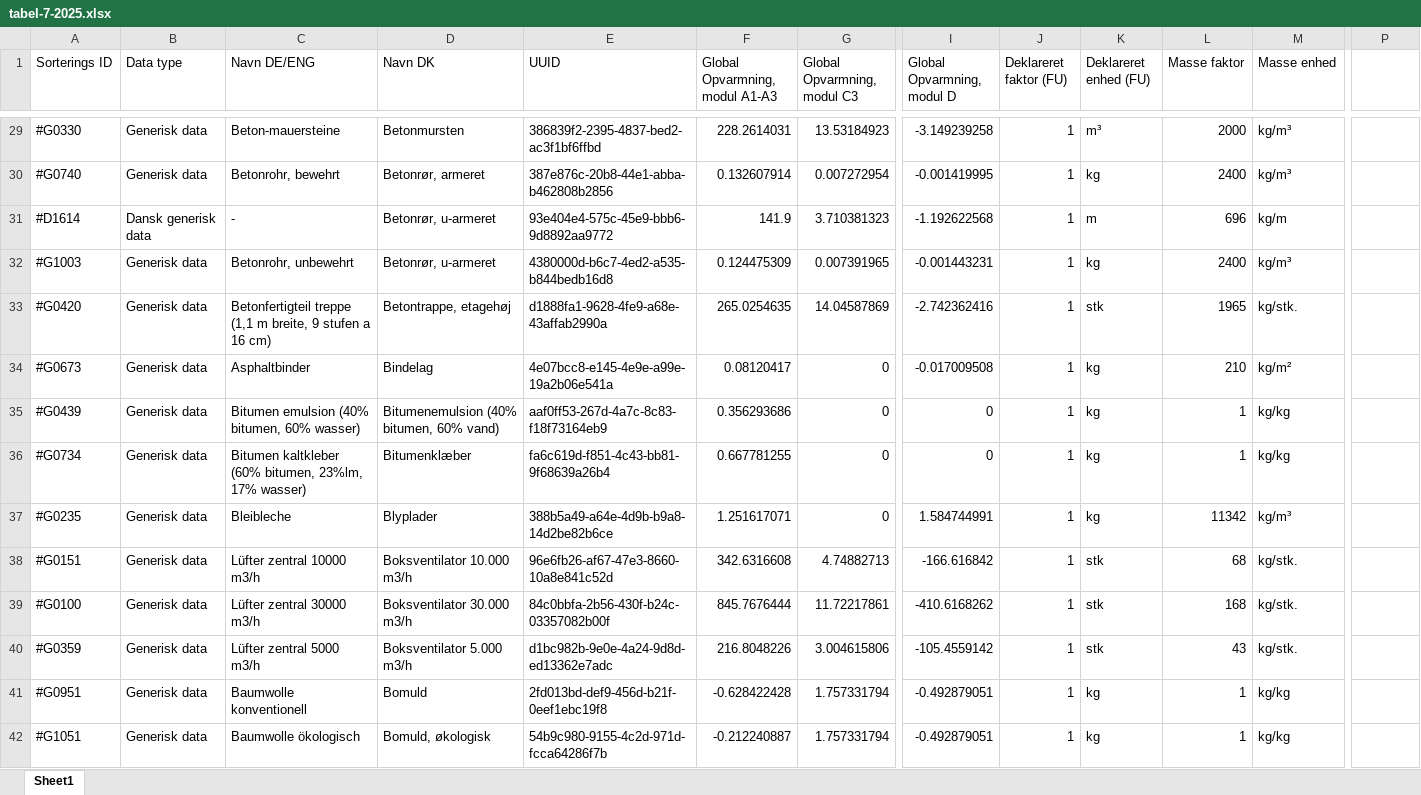
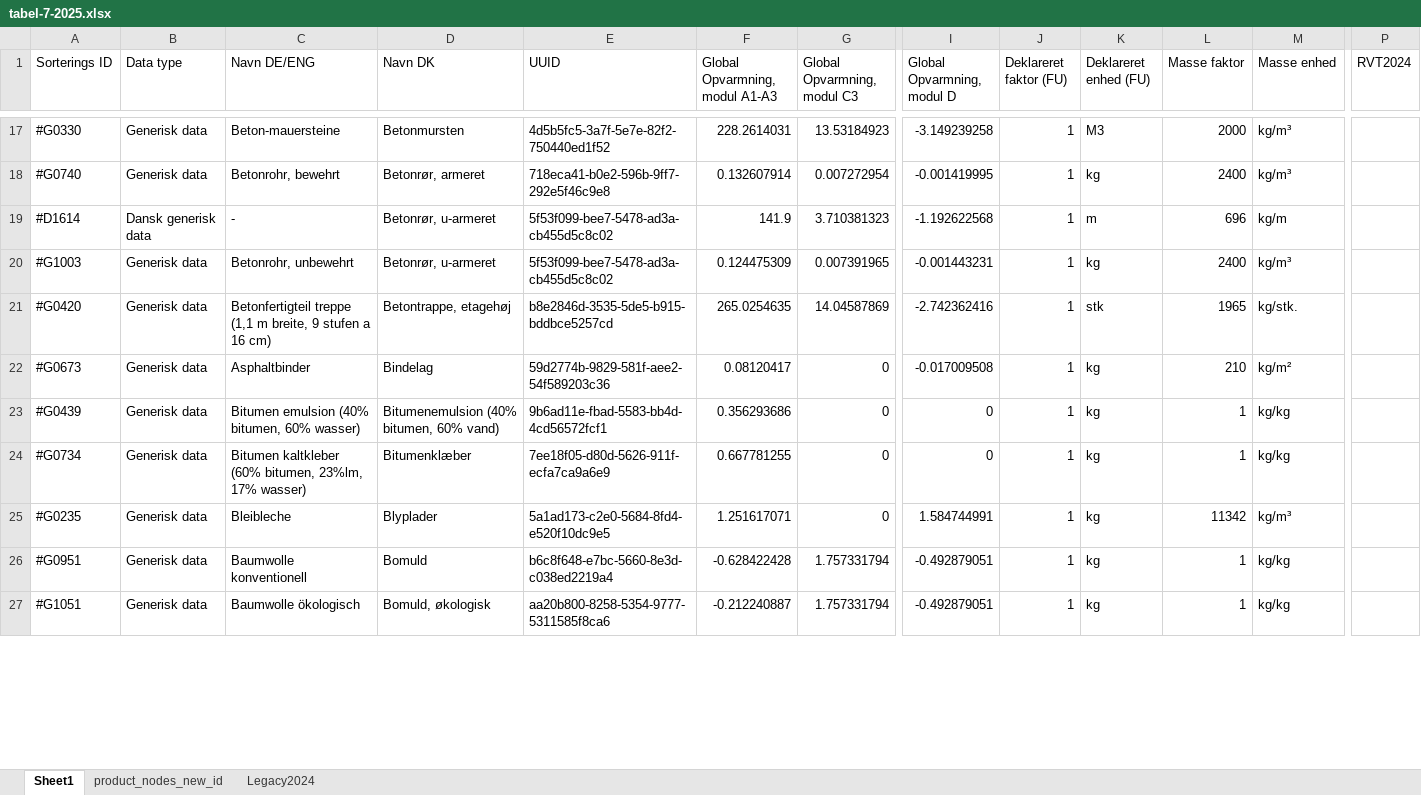
Before and after one commit to KotenAPI/koten-installer, an Excel workbook: 2027/tabel-7-2025.xlsx, sheet Sheet1, drawn as a sheet; only a part is shown, gaps mark what is left out; values as stored, in another font and other column widths than the file's, no cell formats; table styles not drawn; removed rows and columns are numbered as before the commit, all else as after; rows hold the shown columns only; the diff covers the shown part only; the diff names each change by its address in the sheet, - before the commit and + after, or states it on an @@ line.

```diff
--- a/2027/tabel-7-2025.xlsx (sheet Sheet1)
+++ b/2027/tabel-7-2025.xlsx (sheet Sheet1)
@@ sheet tab unhidden: product_nodes_new_id @@
+sheet tab: Legacy2024
-P1: (empty)
+P1: RVT2024
-E17 (UUID): 386839f2-2395-4837-bed2-ac3f1bf6ffbd
+E17 (UUID): 4d5b5fc5-3a7f-5e7e-82f2-750440ed1f52
-K17 (Deklareret enhed (FU)): m³
+K17 (Deklareret enhed (FU)): M3
-E18 (UUID): 387e876c-20b8-44e1-abba-b462808b2856
+E18 (UUID): 718eca41-b0e2-596b-9ff7-292e5f46c9e8
-E19 (UUID): 93e404e4-575c-45e9-bbb6-9d8892aa9772
+E19 (UUID): 5f53f099-bee7-5478-ad3a-cb455d5c8c02
-E20 (UUID): 4380000d-b6c7-4ed2-a535-b844bedb16d8
+E20 (UUID): 5f53f099-bee7-5478-ad3a-cb455d5c8c02
-E21 (UUID): d1888fa1-9628-4fe9-a68e-43affab2990a
+E21 (UUID): b8e2846d-3535-5de5-b915-bddbce5257cd
-E22 (UUID): 4e07bcc8-e145-4e9e-a99e-19a2b06e541a
+E22 (UUID): 59d2774b-9829-581f-aee2-54f589203c36
-E23 (UUID): aaf0ff53-267d-4a7c-8c83-f18f73164eb9
+E23 (UUID): 9b6ad11e-fbad-5583-bb4d-4cd56572fcf1
-E24 (UUID): fa6c619d-f851-4c43-bb81-9f68639a26b4
+E24 (UUID): 7ee18f05-d80d-5626-911f-ecfa7ca9a6e9
-E25 (UUID): 388b5a49-a64e-4d9b-b9a8-14d2be82b6ce
+E25 (UUID): 5a1ad173-c2e0-5684-8fd4-e520f10dc9e5
-row 38: #G0151 | Generisk data | Lüfter zentral 10000 m3/h | Boksventilator 10.000 m3/h | 96e6fb26-af67-47e3-8660-10a8e841c52d | 342.6316608 | 4.74882713 | -166.616842 | 1 | stk | 68 | kg/stk.
-row 39: #G0100 | Generisk data | Lüfter zentral 30000 m3/h | Boksventilator 30.000 m3/h | 84c0bbfa-2b56-430f-b24c-03357082b00f | 845.7676444 | 11.72217861 | -410.6168262 | 1 | stk | 168 | kg/stk.
-row 40: #G0359 | Generisk data | Lüfter zentral 5000 m3/h | Boksventilator 5.000 m3/h | d1bc982b-9e0e-4a24-9d8d-ed13362e7adc | 216.8048226 | 3.004615806 | -105.4559142 | 1 | stk | 43 | kg/stk.
-E26 (UUID): 2fd013bd-def9-456d-b21f-0eef1ebc19f8
+E26 (UUID): b6c8f648-e7bc-5660-8e3d-c038ed2219a4
-E27 (UUID): 54b9c980-9155-4c2d-971d-fcca64286f7b
+E27 (UUID): aa20b800-8258-5354-9777-5311585f8ca6
```
Also changed, not shown: 44 removed rows and 722 edited cells elsewhere in this sheet, cell formats, formulas that keep their value, 37 other files.
